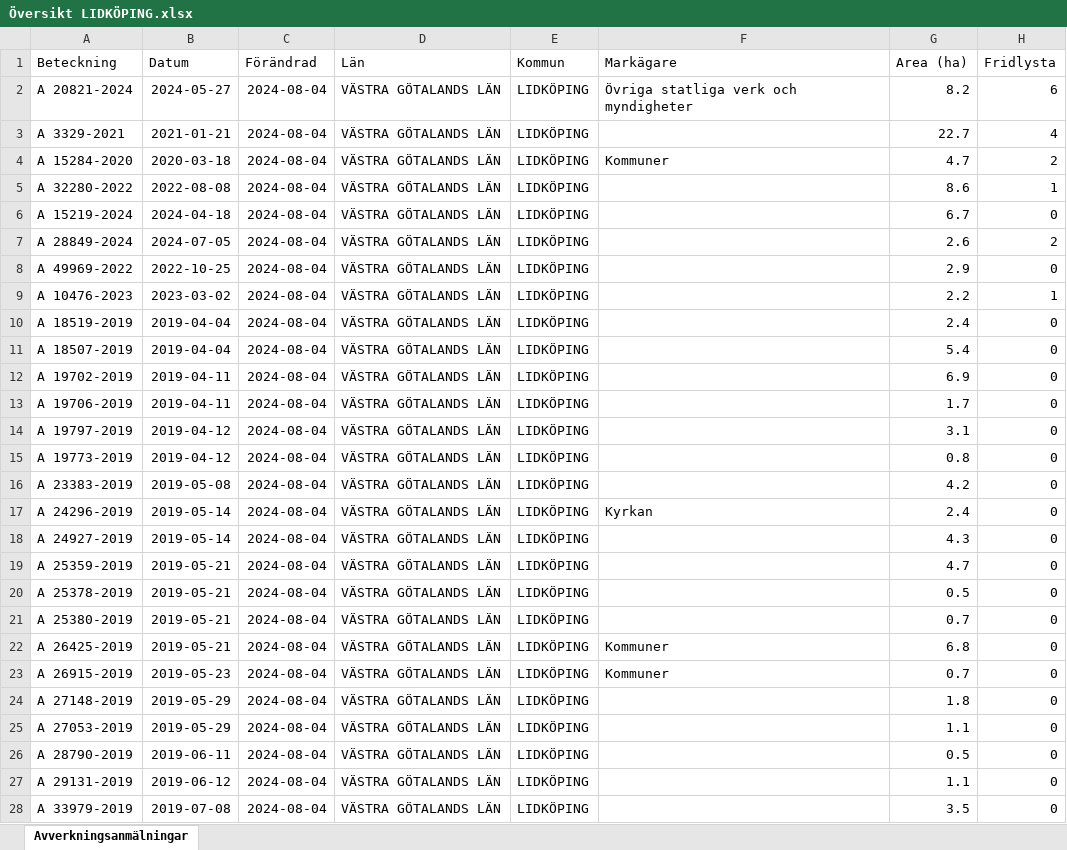
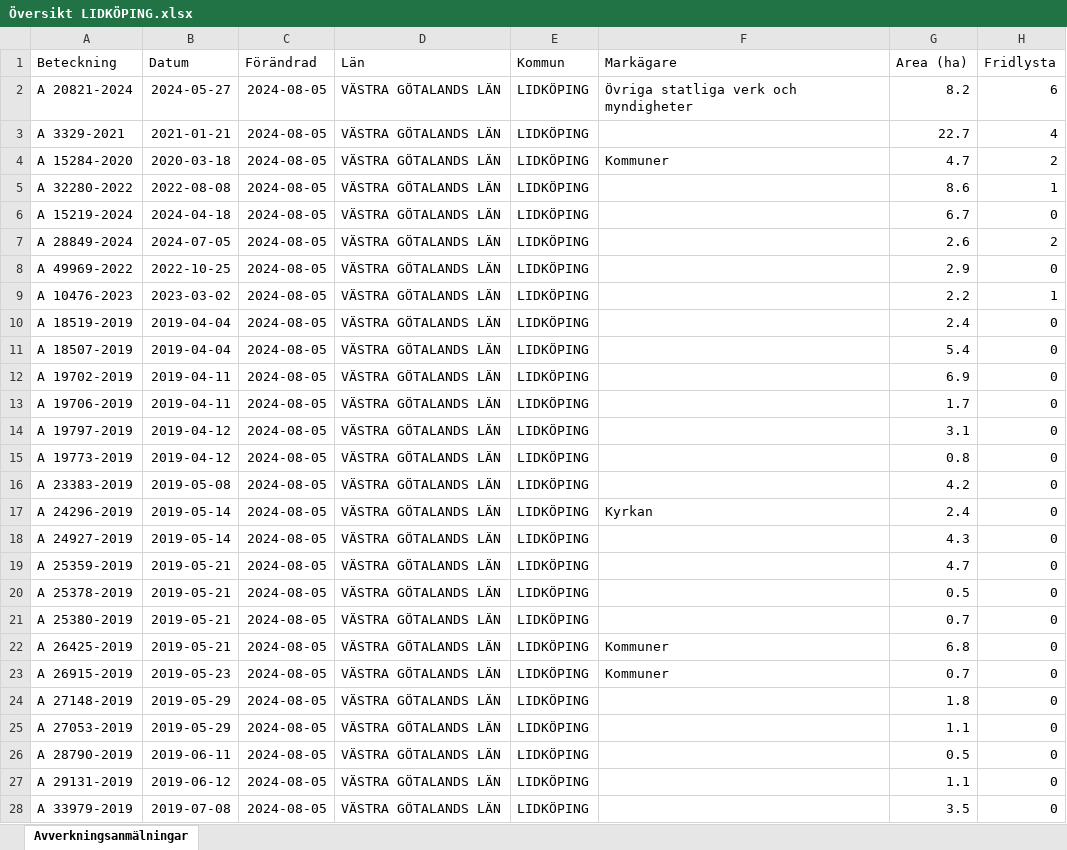
Before and after one commit to klasma/Logging_1494, an Excel workbook: Översikt LIDKÖPING.xlsx, sheet Avverkningsanmälningar, drawn as a sheet; only a part is shown; values as stored, in another font and other column widths than the file's, no borders; the diff covers the shown part only; the diff names each change by its address in the sheet, - before the commit and + after, or states it on an @@ line.

```diff
--- a/Översikt LIDKÖPING.xlsx (sheet Avverkningsanmälningar)
+++ b/Översikt LIDKÖPING.xlsx (sheet Avverkningsanmälningar)
-C2:C28 (Förändrad): 2024-08-04
+C2:C28 (Förändrad): 2024-08-05
```
Also changed, not shown: 341 edited cells elsewhere in this sheet, artfynd/A 10476-2023 artfynd.xlsx, artfynd/A 15219-2024 artfynd.xlsx, 43 other files.
